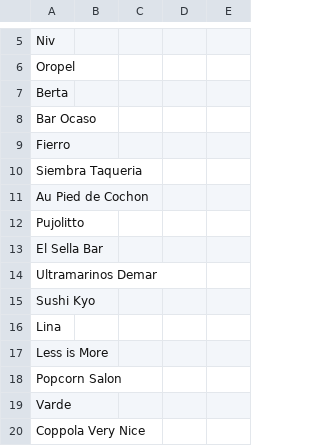
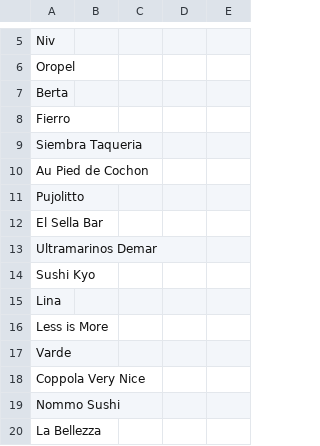
Before and after one commit to wardashley001-lang/cdmx, a CSV file: data/New_Places_2026.csv, drawn as a sheet; only a part is shown, gaps mark what is left out; the shorter side is filled out with more unchanged rows.

```diff
--- a/data/New_Places_2026.csv
+++ b/data/New_Places_2026.csv
@@ -7,3 +7,2 @@ Oropel,,,,
 Berta,,,,
-Bar Ocaso,,,,
 Fierro,,,,
@@ -17,3 +16,2 @@ Lina,,,,
 Less is More,,,,
-Popcorn Salon,,,,
 Varde,,,,
```
Also changed, not shown: 2 other files.
